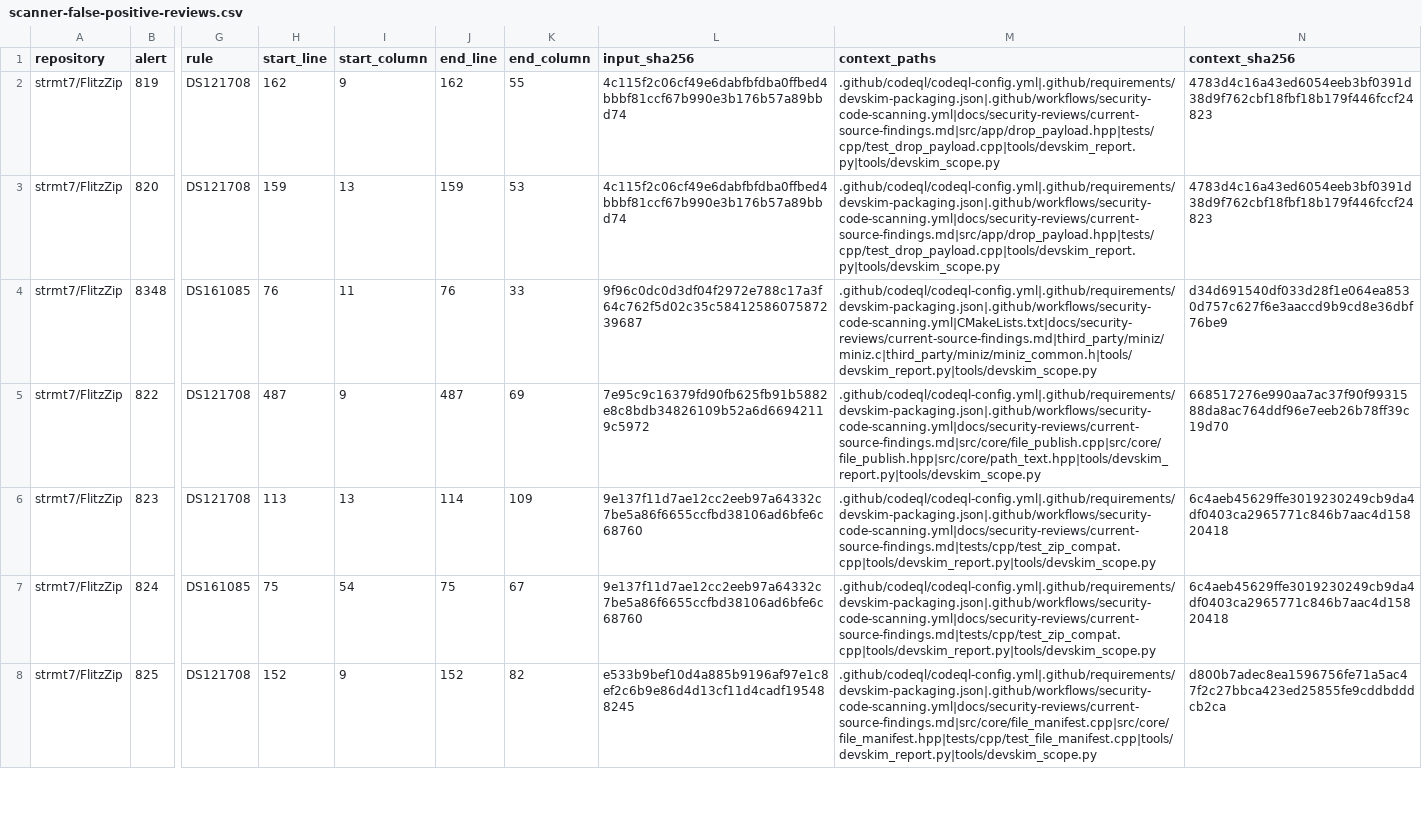
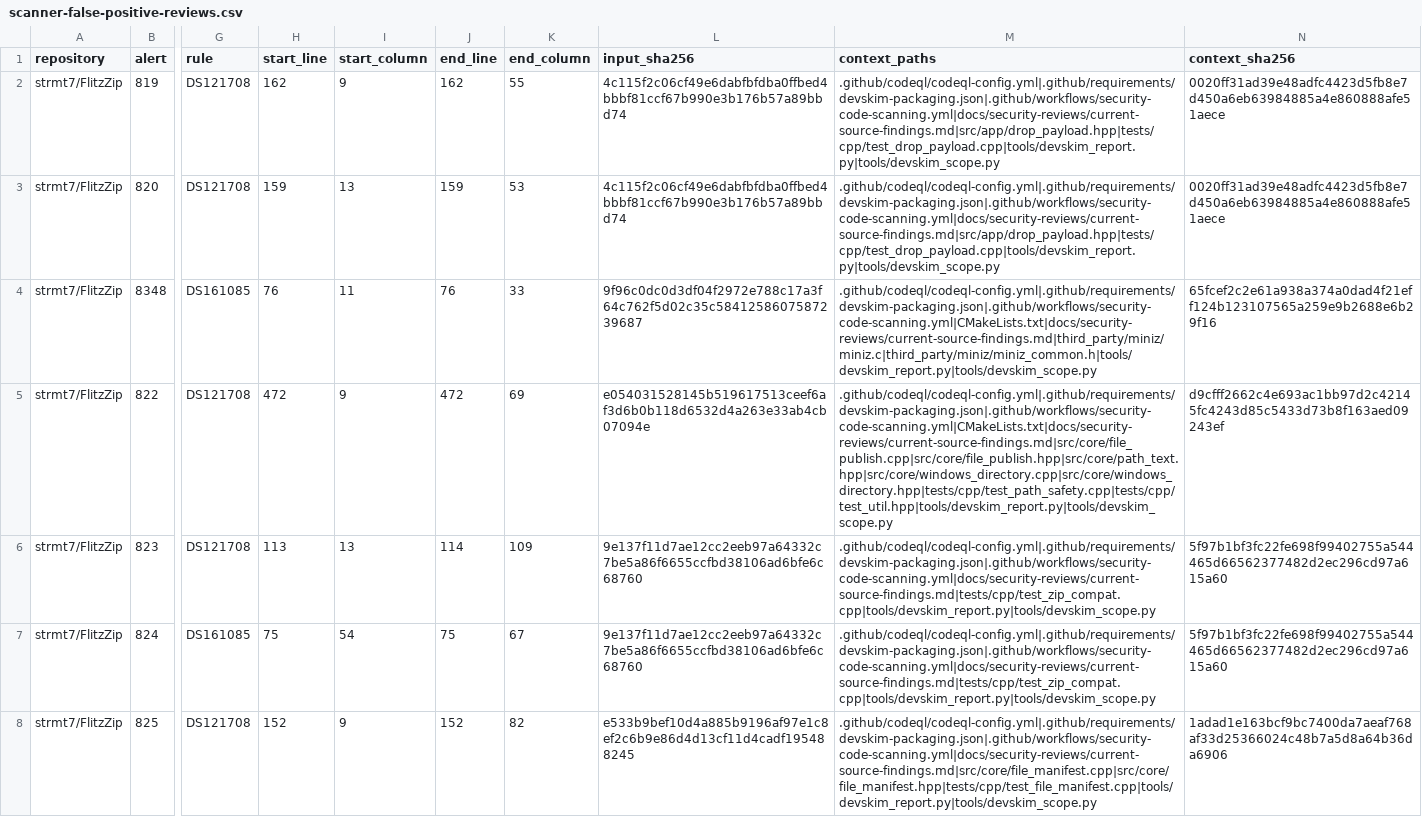
Before and after one commit to strmt7/FlitzZip, a CSV file: .github/scanner-false-positive-reviews.csv, drawn as a sheet; only a part is shown, gaps mark what is left out; the diff covers the shown part only; the diff names each change by its address in the sheet, - before the commit and + after, or states it on an @@ line.

Commit message:
Secure relative directory publication and qualify release sources

```diff
--- a/.github/scanner-false-positive-reviews.csv
+++ b/.github/scanner-false-positive-reviews.csv
-N2:N3 (context_sha256): 4783d4c16a43ed6054eeb3bf0391d38d9f762cbf18fbf18b179f446fccf24823
+N2:N3 (context_sha256): 0020ff31ad39e48adfc4423d5fb8e7d450a6eb63984885a4e860888afe51aece
-N4 (context_sha256): d34d691540df033d28f1e064ea8530d757c627f6e3aaccd9b9cd8e36dbf76be9
+N4 (context_sha256): 65fcef2c2e61a938a374a0dad4f21eff124b123107565a259e9b2688e6b29f16
-H5 (start_line): 487
+H5 (start_line): 472
-J5 (end_line): 487
+J5 (end_line): 472
-L5 (input_sha256): 7e95c9c16379fd90fb625fb91b5882e8c8bdb34826109b52a6d66942119c5972
+L5 (input_sha256): e054031528145b519617513ceef6af3d6b0b118d6532d4a263e33ab4cb07094e
-M5 (context_paths): .github/codeql/codeql-config.yml|.github/requirements/devskim-packaging.json|.github/workflows/security-code-scanning.yml|docs/security-reviews/current-source-findings.md|src/core/file_publish.cpp|src/core/file_publish.hpp|src/core/path_text.hpp|tools/devskim_report.py|tools/devskim_scope.py
+M5 (context_paths): .github/codeql/codeql-config.yml|.github/requirements/devskim-packaging.json|.github/workflows/security-code-scanning.yml|CMakeLists.txt|docs/security-reviews/current-source-findings.md|src/core/file_publish.cpp|src/core/file_publish.hpp|src/core/path_text.hpp|src/core/windows_directory.cpp|src/core/windows_directory.hpp|tests/cpp/test_path_safety.cpp|tests/cpp/test_util.hpp|tools/devskim_report.py|tools/devskim_scope.py
-N5 (context_sha256): 668517276e990aa7ac37f90f9931588da8ac764ddf96e7eeb26b78ff39c19d70
+N5 (context_sha256): d9cfff2662c4e693ac1bb97d2c42145fc4243d85c5433d73b8f163aed09243ef
-N6:N7 (context_sha256): 6c4aeb45629ffe3019230249cb9da4df0403ca2965771c846b7aac4d15820418
+N6:N7 (context_sha256): 5f97b1bf3fc22fe698f99402755a544465d66562377482d2ec296cd97a615a60
-N8 (context_sha256): d800b7adec8ea1596756fe71a5ac47f2c27bbca423ed25855fe9cddbdddcb2ca
+N8 (context_sha256): 1adad1e163bcf9bc7400da7aeaf768af33d25366024c48b7a5d8a64b36da6906
```
Also changed, not shown: 27 edited cells elsewhere in this file, 26 other files.
